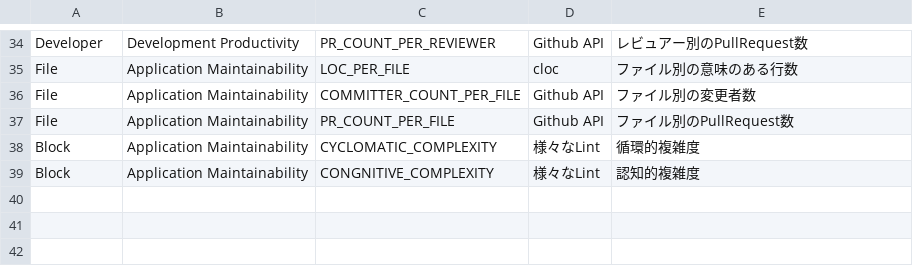
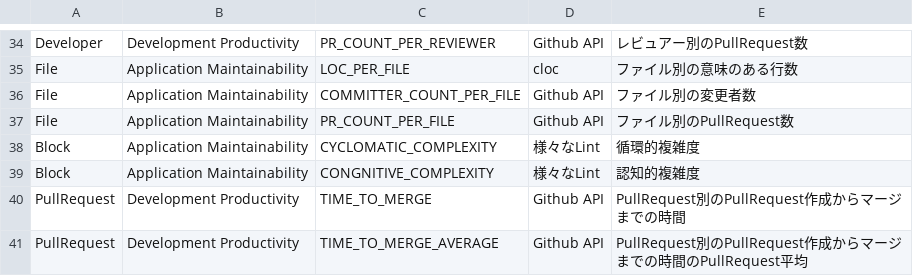
Before and after one commit to MichinaoShimizu/devmetrics, a TSV file: megalist.tsv, drawn as a sheet; only a part is shown, gaps mark what is left out.

Commit message:
Update megalist.tsv

```diff
--- a/megalist.tsv
+++ b/megalist.tsv
@@ -39 +39,3 @@ Block	Application Maintainability	CYCLOMATIC_COMPLEXITY	様々なLint	循環的
 Block	Application Maintainability	CONGNITIVE_COMPLEXITY	様々なLint	認知的複雑度
+PullRequest	Development Productivity	TIME_TO_MERGE	Github API	PullRequest別のPullRequest作成からマージまでの時間
+PullRequest	Development Productivity	TIME_TO_MERGE_AVERAGE	Github API	PullRequest別のPullRequest作成からマージまでの時間のPullRequest平均
```
